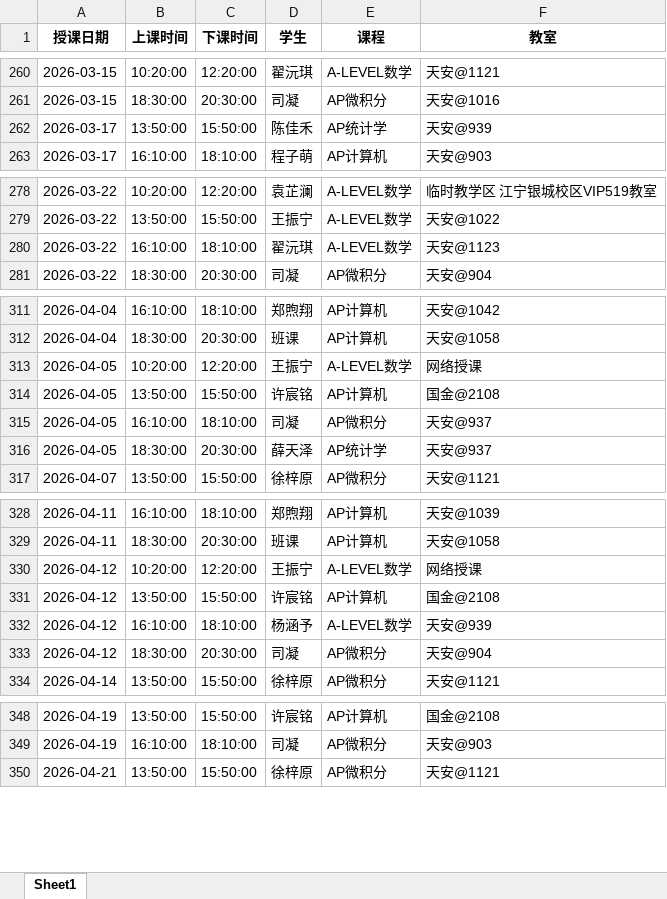
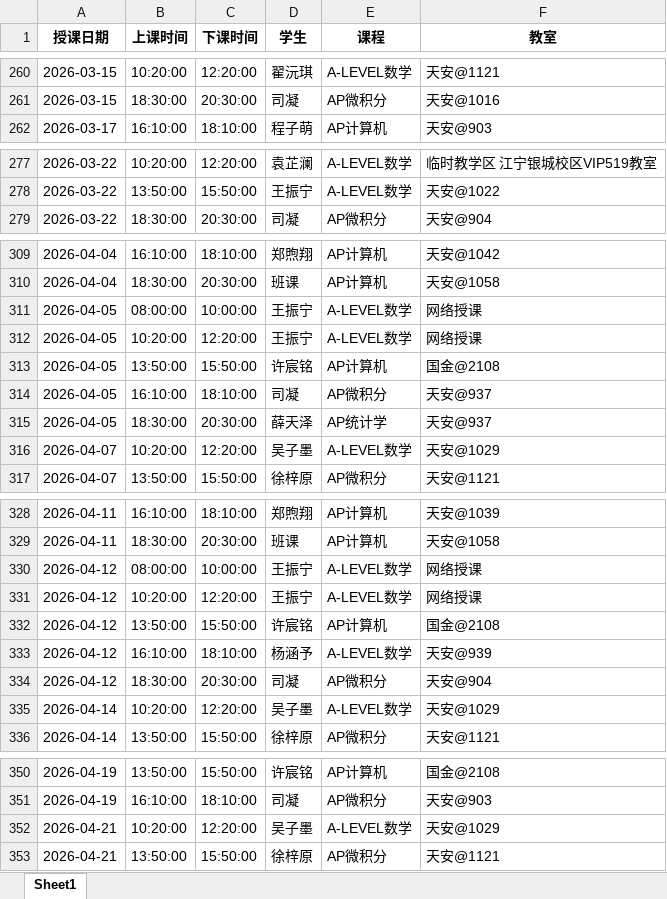
Before and after one commit to xiulikun/course-schedule, an Excel workbook: 彼岸课程.xlsx, sheet Sheet1, drawn as a sheet; only a part is shown, gaps mark what is left out; values as stored, in another font and other column widths than the file's, no borders; removed rows and columns are numbered as before the commit, all else as after; the diff covers the shown part only; the diff names each change by its address in the sheet, - before the commit and + after, or states it on an @@ line.

Commit message:
自动更新课程表

```diff
--- a/彼岸课程.xlsx (sheet Sheet1)
+++ b/彼岸课程.xlsx (sheet Sheet1)
-row 262: 2026-03-17 | 13:50:00 | 15:50:00 | 陈佳禾 | AP统计学 | 天安@939
-row 280: 2026-03-22 | 16:10:00 | 18:10:00 | 翟沅琪 | A-LEVEL数学 | 天安@1123
+row 311: 2026-04-05 | 08:00:00 | 10:00:00 | 王振宁 | A-LEVEL数学 | 网络授课
+row 316: 2026-04-07 | 10:20:00 | 12:20:00 | 吴子墨 | A-LEVEL数学 | 天安@1029
+row 330: 2026-04-12 | 08:00:00 | 10:00:00 | 王振宁 | A-LEVEL数学 | 网络授课
+row 335: 2026-04-14 | 10:20:00 | 12:20:00 | 吴子墨 | A-LEVEL数学 | 天安@1029
+row 352: 2026-04-21 | 10:20:00 | 12:20:00 | 吴子墨 | A-LEVEL数学 | 天安@1029
```
Also changed, not shown: 2 added rows elsewhere in this sheet.
